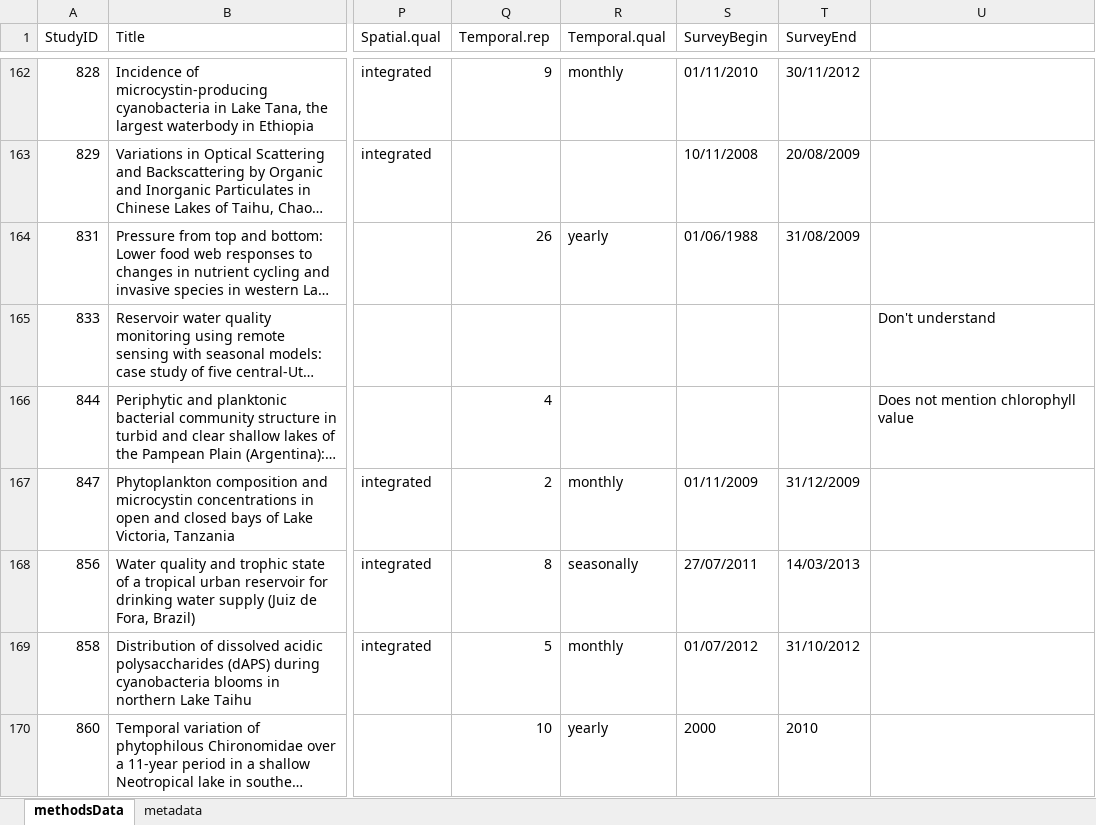
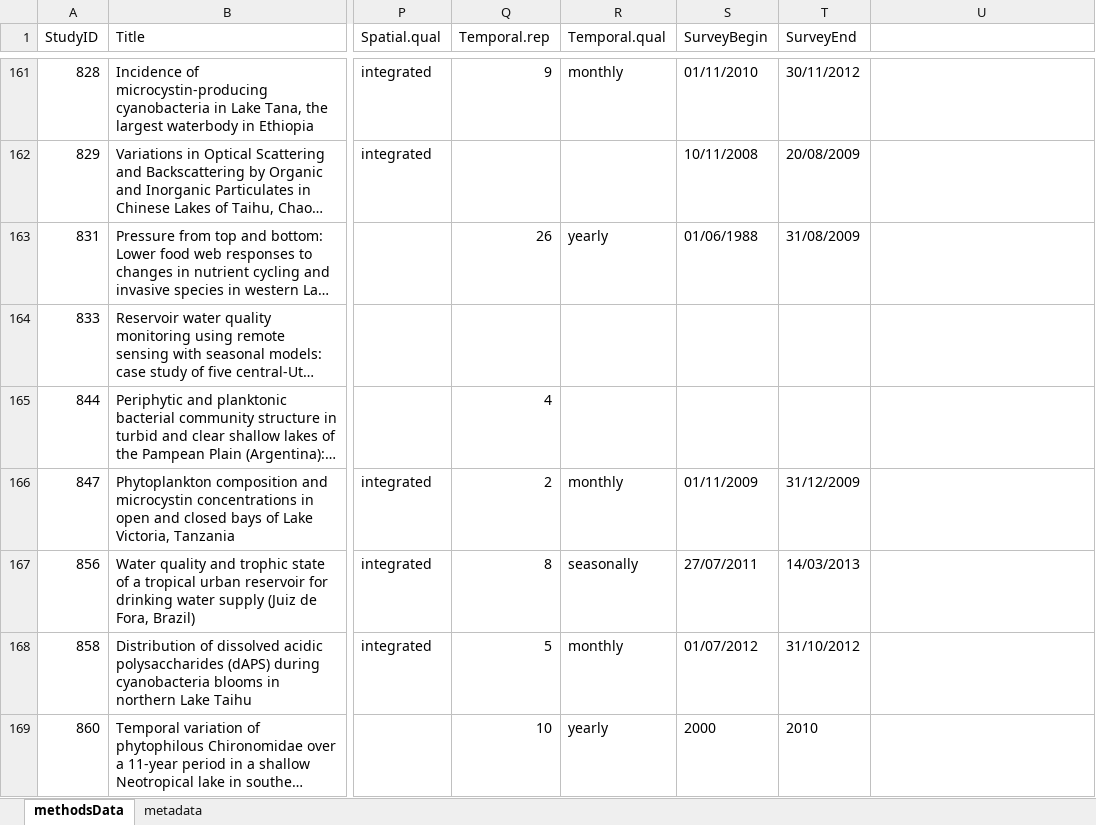
Before and after one commit to afilazzola/ChlorophyllDataPaper, an Excel workbook: data/methodsDataV2.xlsx, sheet methodsData, drawn as a sheet; only a part is shown, gaps mark what is left out; long unchanged cells end in …; values as stored, in another font and other column widths than the file's, no borders; addresses are those after the commit; the diff covers the shown part only; the diff names each change by its address in the sheet, - before the commit and + after, or states it on an @@ line.

```diff
--- a/data/methodsDataV2.xlsx (sheet methodsData)
+++ b/data/methodsDataV2.xlsx (sheet methodsData)
-U164: Don't understand
+U164: (empty)
-U165: Does not mention chlorophyll value
+U165: (empty)
```
Also changed, not shown: 1 removed row and 17 edited cells elsewhere in this sheet, 3 other files.
